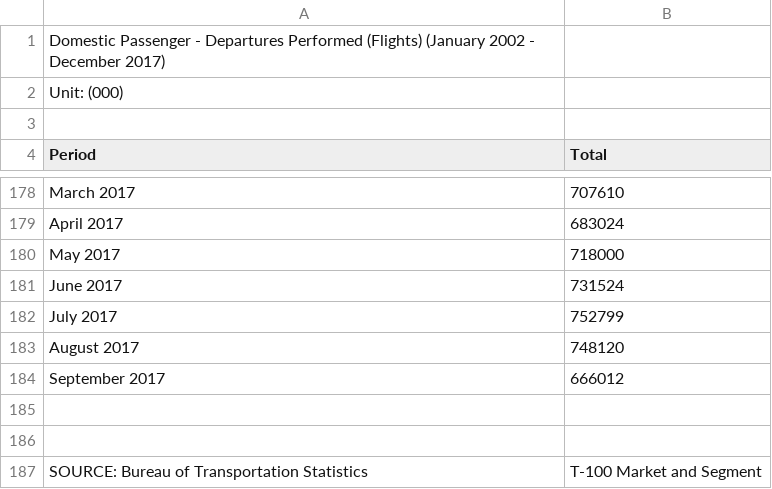
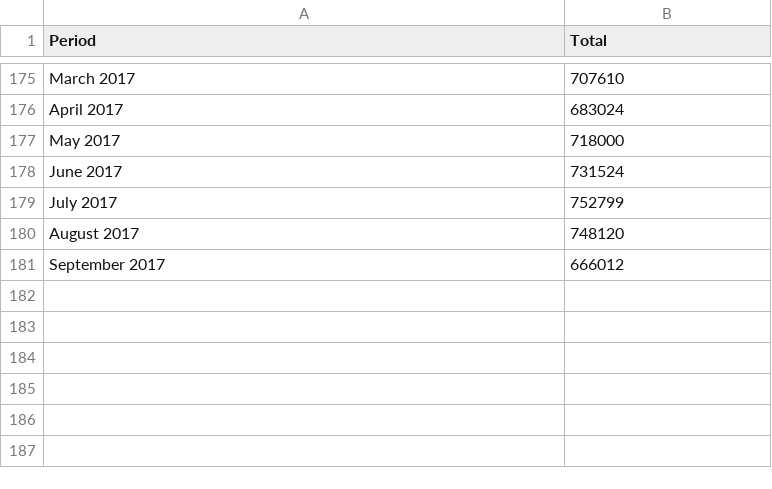
Before and after one commit to luojeff/aliens-revised, a CSV file: data/flights/USCarrier_Traffic_Passenger.csv, drawn as a sheet; only a part is shown, gaps mark what is left out; the diff names each change by its address in the sheet, - before the commit and + after, or states it on an @@ line.

Commit message:
Update USCarrier_Traffic_Passenger.csv

```diff
--- a/data/flights/USCarrier_Traffic_Passenger.csv
+++ b/data/flights/USCarrier_Traffic_Passenger.csv
-row 1: Domestic Passenger - Departures Performed (Flights) (January 2002 - December 2017)
-row 2: Unit: (000)
-row 3: (empty)
-row 185: (empty)
-row 186: (empty)
-row 187: SOURCE: Bureau of Transportation Statistics | T-100 Market and Segment
```
